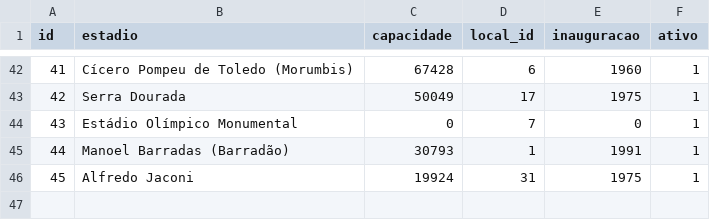
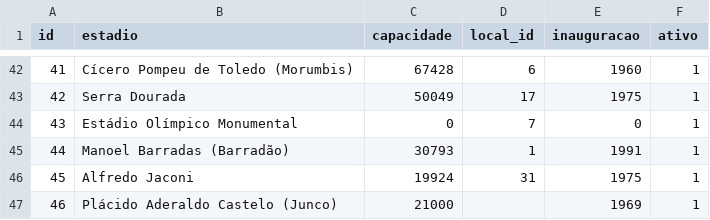
Before and after one commit to shinzatokazuya/kamusari, a CSV file: novo_bd1971_robusto/output_csvs/estadios.csv, drawn as a sheet; only a part is shown, gaps mark what is left out.

```diff
--- a/novo_bd1971_robusto/output_csvs/estadios.csv
+++ b/novo_bd1971_robusto/output_csvs/estadios.csv
@@ -46 +46,2 @@ id,estadio,capacidade,local_id,inauguracao,ativo
 45,Alfredo Jaconi,19924,31,1975,1
+46,Plácido Aderaldo Castelo (Junco),21000,,1969,1
```
Also changed, not shown: novo_bd1971_robusto/output_csvs/arbitros_em_partida.csv, novo_bd1971_robusto/output_csvs/jogadores.csv, 5 other files.
